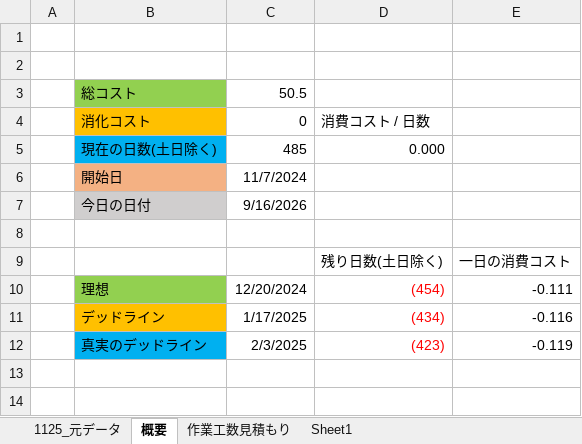
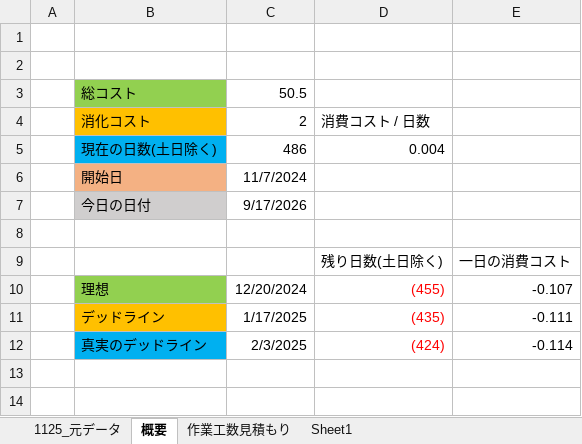
Before and after one commit to kubotananato/koukiteam, an Excel workbook: コスト表.xlsx, sheet 概要, drawn as a sheet; only a part is shown; values as stored, in another font and other column widths than the file's, no borders; removed rows and columns are numbered as before the commit, all else as after; the diff names each change by its address in the sheet, - before the commit and + after, or states it on an @@ line.

```diff
--- a/コスト表.xlsx (sheet 概要)
+++ b/コスト表.xlsx (sheet 概要)
-C4: 0
+C4: 2
-row 5:  | 現在の日数(土日除く) | 485 | 0.000
+row 5:  | 現在の日数(土日除く) | 486 | 0.004
-C7: 9/16/2026
+C7: 9/17/2026
-D10: (454)
+D10: (455)
-E10: -0.111
+E10: -0.107
-D11: (434)
+D11: (435)
-E11: -0.116
+E11: -0.111
-D12: (423)
+D12: (424)
-E12: -0.119
+E12: -0.114
```
Also changed, not shown: sheet 作業工数見積もり, sheet 1125_元データ.
